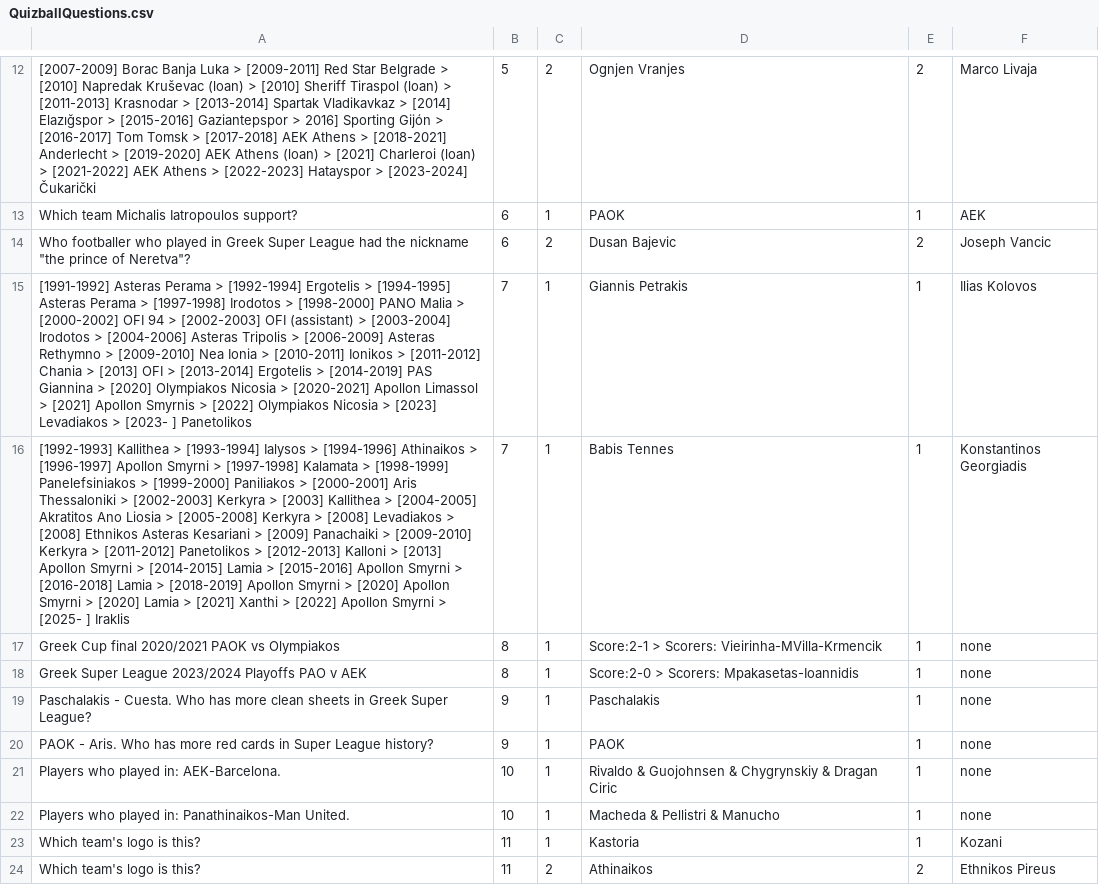
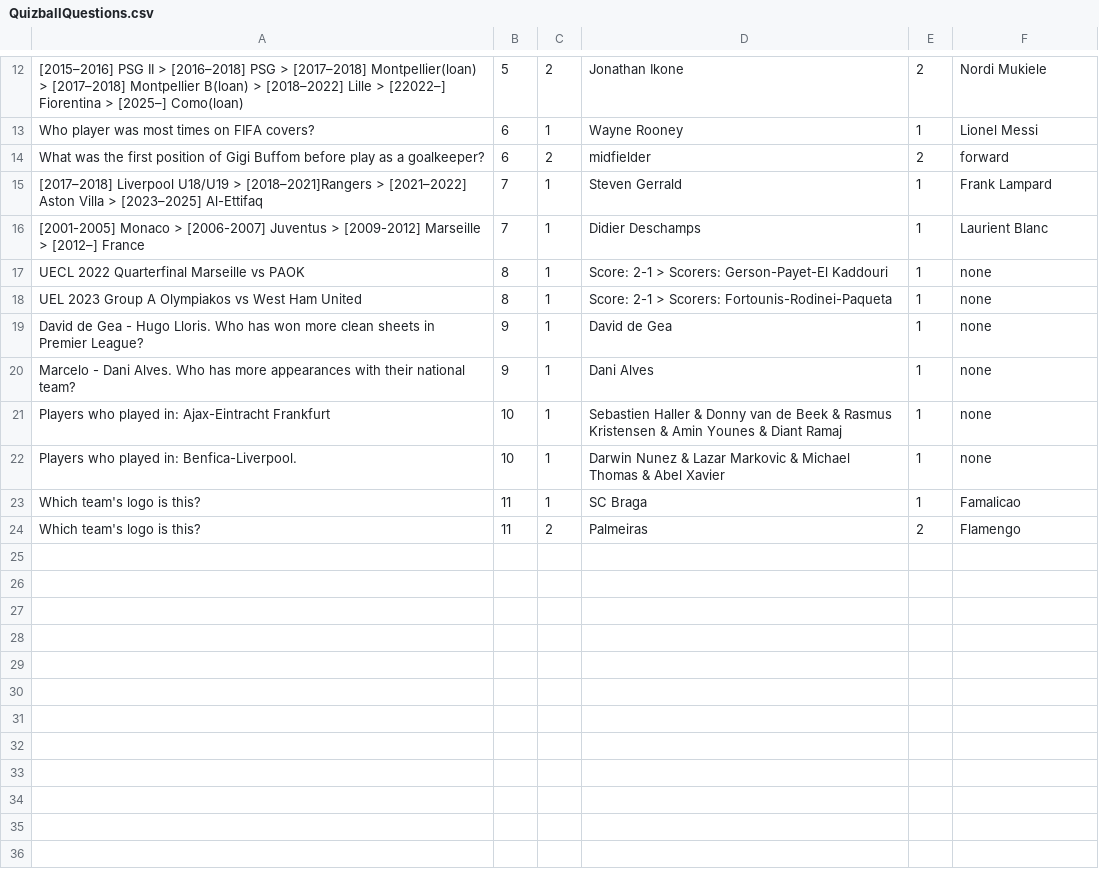
Before and after one commit to Nick-Kosmidis/Quizball, a CSV file: Content/Data/QuizballQuestions.csv, drawn as a sheet; only a part is shown, gaps mark what is left out; the diff covers the shown part only; the diff names each change by its address in the sheet, - before the commit and + after, or states it on an @@ line.

```diff
--- a/Content/Data/QuizballQuestions.csv
+++ b/Content/Data/QuizballQuestions.csv
-A12: [2007-2009] Borac Banja Luka > [2009-2011] Red Star Belgrade > [2010] Napredak Kruševac (loan) > [2010] Sheriff Tiraspol (loan) > [2011-2013] Krasnodar > [2013-2014] Spartak Vladikavkaz > [2014] Elazığspor > [2015-2016] Gaziantepspor > 2016] Sporting Gijón > [2016-2017] Tom Tomsk > [2017-2018] AEK Athens > [2018-2021] Anderlecht > [2019-2020] AEK Athens (loan) > [2021] Charleroi (loan) > [2021-2022] AEK Athens > [2022-2023] Hatayspor > [2023-2024] Čukarički
+A12: [2015–2016] PSG II > [2016–2018] PSG > [2017–2018] Montpellier(loan) > [2017–2018] Montpellier B(loan) > [2018–2022] Lille > [22022–] Fiorentina > [2025–] Como(loan)
-D12: Ognjen Vranjes
+D12: Jonathan Ikone
-F12: Marco Livaja
+F12: Nordi Mukiele
-A13: Which team Michalis Iatropoulos support?
+A13: Who player was most times on FIFA covers?
-D13: PAOK
+D13: Wayne Rooney
-F13: AEK
+F13: Lionel Messi
-A14: Who footballer who played in Greek Super League had the nickname "the prince of Neretva"?
+A14: What was the first position of Gigi Buffom before play as a goalkeeper?
-D14: Dusan Bajevic
+D14: midfielder
-F14: Joseph Vancic
+F14: forward
-A15: [1991-1992] Asteras Perama > [1992-1994] Ergotelis > [1994-1995] Asteras Perama > [1997-1998] Irodotos > [1998-2000] PANO Malia > [2000-2002] OFI 94 > [2002-2003] OFI (assistant) > [2003-2004] Irodotos > [2004-2006] Asteras Tripolis > [2006-2009] Asteras Rethymno > [2009-2010] Nea Ionia > [2010-2011] Ionikos > [2011-2012] Chania > [2013] OFI > [2013-2014] Ergotelis > [2014-2019] PAS Giannina > [2020] Olympiakos Nicosia > [2020-2021] Apollon Limassol > [2021] Apollon Smyrnis > [2022] Olympiakos Nicosia > [2023] Levadiakos > [2023- ] Panetolikos
+A15: [2017–2018] Liverpool U18/U19 > [2018–2021]Rangers > [2021–2022] Aston Villa > [2023–2025] Al-Ettifaq
-D15: Giannis Petrakis
+D15: Steven Gerrald
-F15: Ilias Kolovos
+F15: Frank Lampard
-A16: [1992-1993] Kallithea > [1993-1994] Ialysos > [1994-1996] Athinaikos > [1996-1997] Apollon Smyrni > [1997-1998] Kalamata > [1998-1999] Panelefsiniakos > [1999-2000] Paniliakos > [2000-2001] Aris Thessaloniki > [2002-2003] Kerkyra > [2003] Kallithea > [2004-2005] Akratitos Ano Liosia > [2005-2008] Kerkyra > [2008] Levadiakos > [2008] Ethnikos Asteras Kesariani > [2009] Panachaiki > [2009-2010] Kerkyra > [2011-2012] Panetolikos > [2012-2013] Kalloni > [2013] Apollon Smyrni > [2014-2015] Lamia > [2015-2016] Apollon Smyrni > [2016-2018] Lamia > [2018-2019] Apollon Smyrni > [2020] Apollon Smyrni > [2020] Lamia > [2021] Xanthi > [2022] Apollon Smyrni > [2025- ] Iraklis
+A16: [2001-2005] Monaco > [2006-2007] Juventus > [2009-2012] Marseille > [2012–] France
-D16: Babis Tennes
+D16: Didier Deschamps
-F16: Konstantinos Georgiadis
+F16: Laurient Blanc
-A17: Greek Cup final 2020/2021 PAOK vs Olympiakos
+A17: UECL 2022 Quarterfinal Marseille vs PAOK
-D17: Score:2-1 > Scorers: Vieirinha-MVilla-Krmencik
+D17: Score: 2-1 > Scorers: Gerson-Payet-El Kaddouri
-A18: Greek Super League 2023/2024 Playoffs PAO v AEK
+A18: UEL 2023 Group A Olympiakos vs West Ham United
-D18: Score:2-0 > Scorers: Mpakasetas-Ioannidis
+D18: Score: 2-1 > Scorers: Fortounis-Rodinei-Paqueta
-A19: Paschalakis - Cuesta. Who has more clean sheets in Greek Super League?
+A19: David de Gea - Hugo Lloris. Who has won more clean sheets in Premier League?
-D19: Paschalakis
+D19: David de Gea
-A20: PAOK - Aris. Who has more red cards in Super League history?
+A20: Marcelo - Dani Alves. Who has more appearances with their national team?
-D20: PAOK
+D20: Dani Alves
-A21: Players who played in: AEK-Barcelona.
+A21: Players who played in: Ajax-Eintracht Frankfurt
-D21: Rivaldo & Guojohnsen & Chygrynskiy & Dragan Ciric
+D21: Sebastien Haller & Donny van de Beek & Rasmus Kristensen & Amin Younes & Diant Ramaj
-A22: Players who played in: Panathinaikos-Man United.
+A22: Players who played in: Benfica-Liverpool.
-D22: Macheda & Pellistri & Manucho
+D22: Darwin Nunez & Lazar Markovic & Michael Thomas & Abel Xavier
-D23: Kastoria
+D23: SC Braga
-F23: Kozani
+F23: Famalicao
-D24: Athinaikos
+D24: Palmeiras
-F24: Ethnikos Pireus
+F24: Flamengo
```
Also changed, not shown: 1 added row, 1 removed row and 28 edited cells elsewhere in this file, 7 other files.
